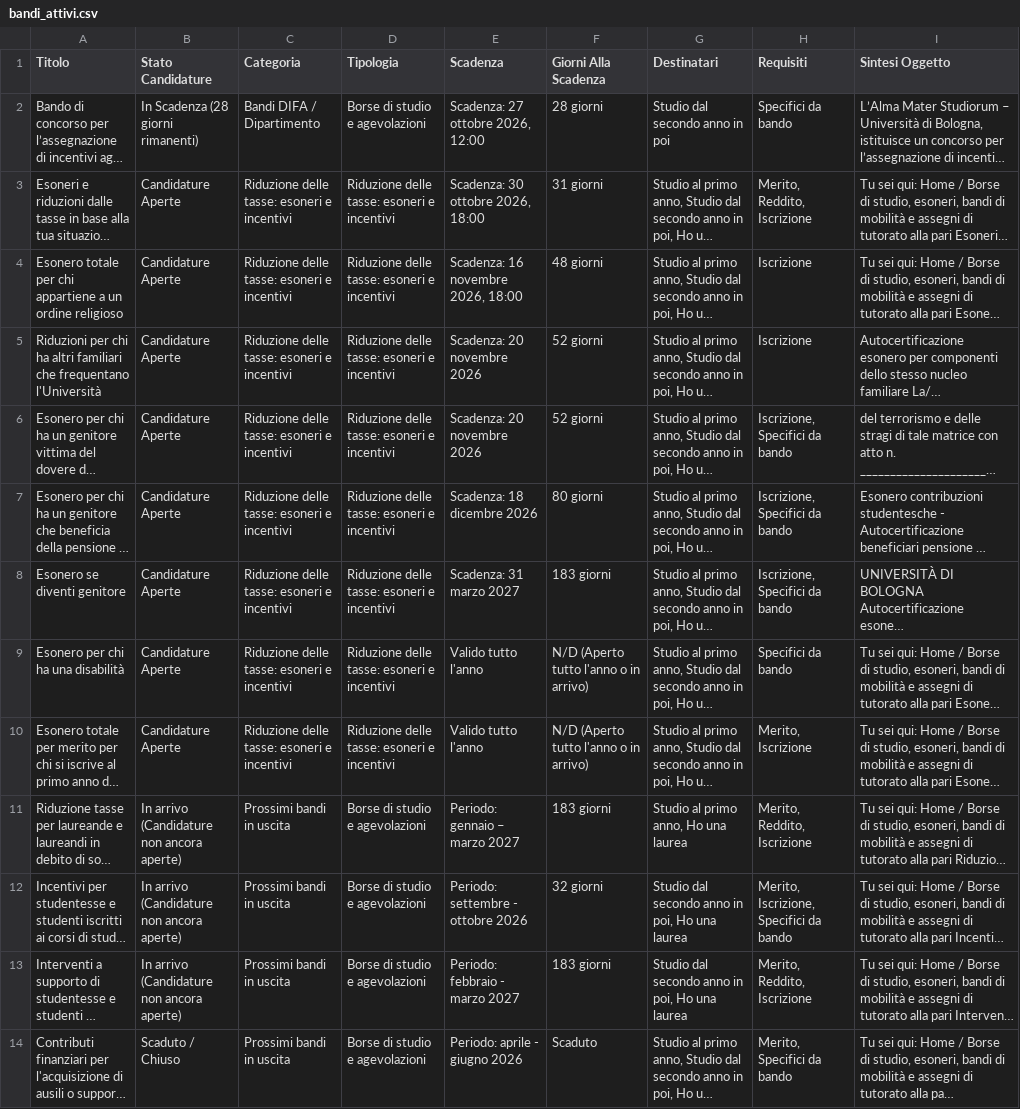
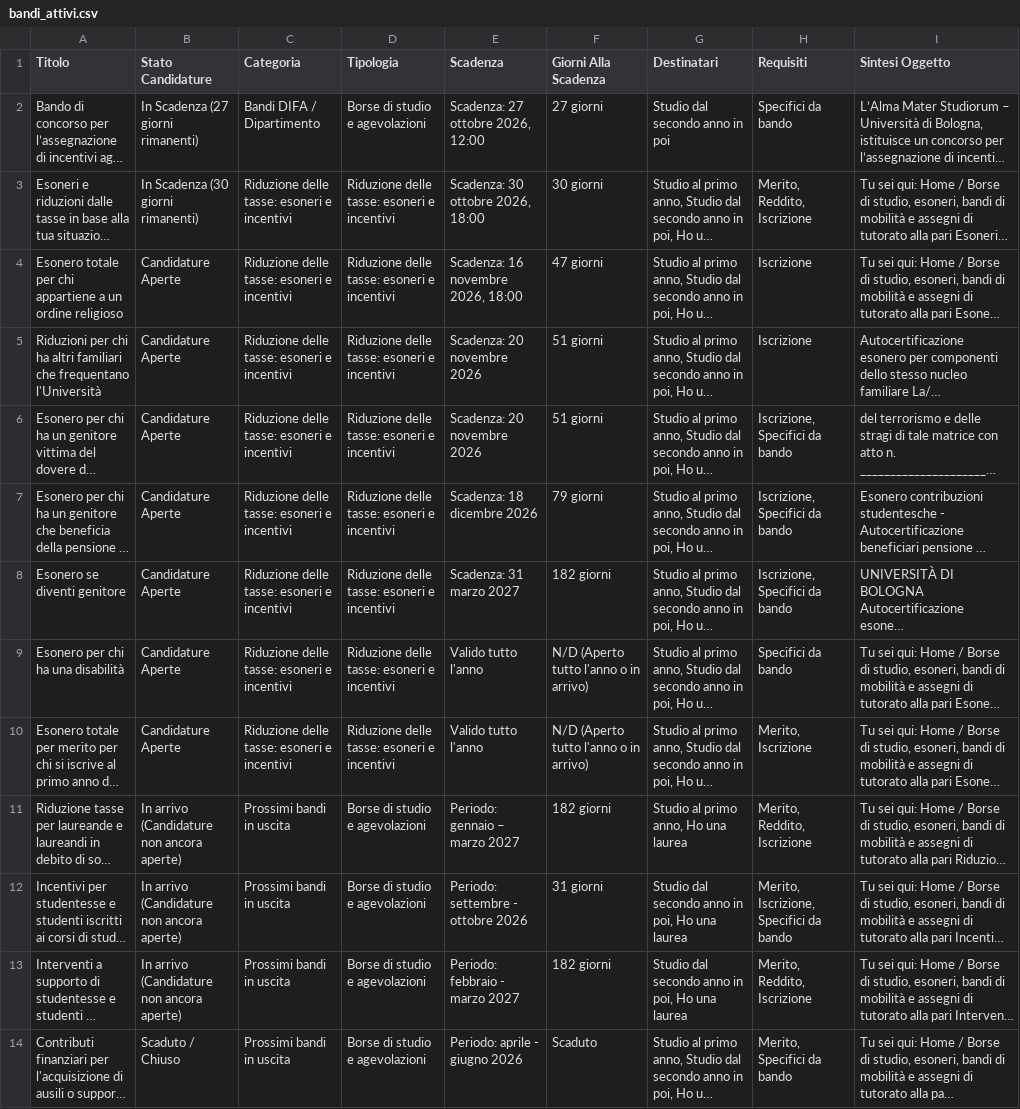
Before and after one commit to Martiri/bot-bandi-fisica, a CSV file: bandi_attivi.csv, drawn as a sheet; only a part is shown; long unchanged cells end in …; the diff names each change by its address in the sheet, - before the commit and + after, or states it on an @@ line.

```diff
--- a/bandi_attivi.csv
+++ b/bandi_attivi.csv
-B2 (Stato Candidature): In Scadenza (28 giorni rimanenti)
+B2 (Stato Candidature): In Scadenza (27 giorni rimanenti)
-F2 (Giorni Alla Scadenza): 28 giorni
+F2 (Giorni Alla Scadenza): 27 giorni
-B3 (Stato Candidature): Candidature Aperte
+B3 (Stato Candidature): In Scadenza (30 giorni rimanenti)
-F3 (Giorni Alla Scadenza): 31 giorni
+F3 (Giorni Alla Scadenza): 30 giorni
-F4 (Giorni Alla Scadenza): 48 giorni
+F4 (Giorni Alla Scadenza): 47 giorni
-F5:F6 (Giorni Alla Scadenza): 52 giorni
+F5:F6 (Giorni Alla Scadenza): 51 giorni
-F7 (Giorni Alla Scadenza): 80 giorni
+F7 (Giorni Alla Scadenza): 79 giorni
-F8 (Giorni Alla Scadenza): 183 giorni
+F8 (Giorni Alla Scadenza): 182 giorni
-F11 (Giorni Alla Scadenza): 183 giorni
+F11 (Giorni Alla Scadenza): 182 giorni
-F12 (Giorni Alla Scadenza): 32 giorni
+F12 (Giorni Alla Scadenza): 31 giorni
-F13 (Giorni Alla Scadenza): 183 giorni
+F13 (Giorni Alla Scadenza): 182 giorni
```
Also changed, not shown: 4 other files.
